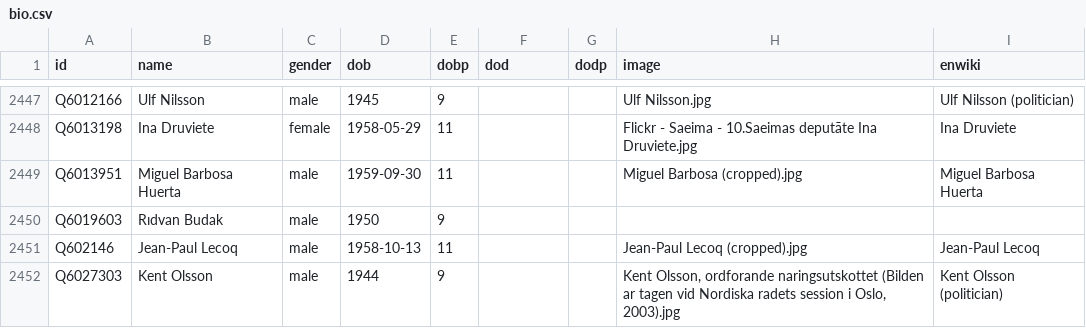
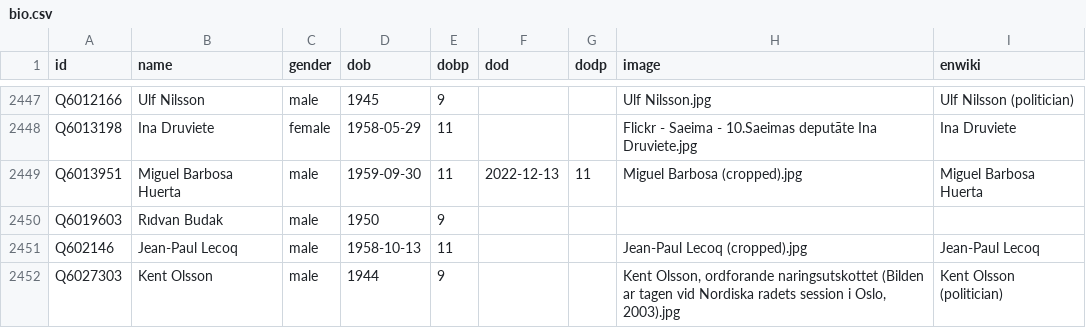
Before and after one commit to every-politician-scrapers/world, a CSV file: html/bio.csv, drawn as a sheet; only a part is shown, gaps mark what is left out.

Commit message:
PCB update

```diff
--- a/html/bio.csv
+++ b/html/bio.csv
@@ -2448,3 +2448,3 @@ Q6012166,Ulf Nilsson,male,1945,9,,,Ulf Nilsson.jpg,Ulf Nilsson (politician)
 Q6013198,Ina Druviete,female,1958-05-29,11,,,Flickr - Saeima - 10.Saeimas deputāte Ina Druviete.jpg,Ina Druviete
-Q6013951,Miguel Barbosa Huerta,male,1959-09-30,11,,,Miguel Barbosa (cropped).jpg,Miguel Barbosa Huerta
+Q6013951,Miguel Barbosa Huerta,male,1959-09-30,11,2022-12-13,11,Miguel Barbosa (cropped).jpg,Miguel Barbosa Huerta
 Q6019603,Rıdvan Budak,male,1950,9,,,,
```
